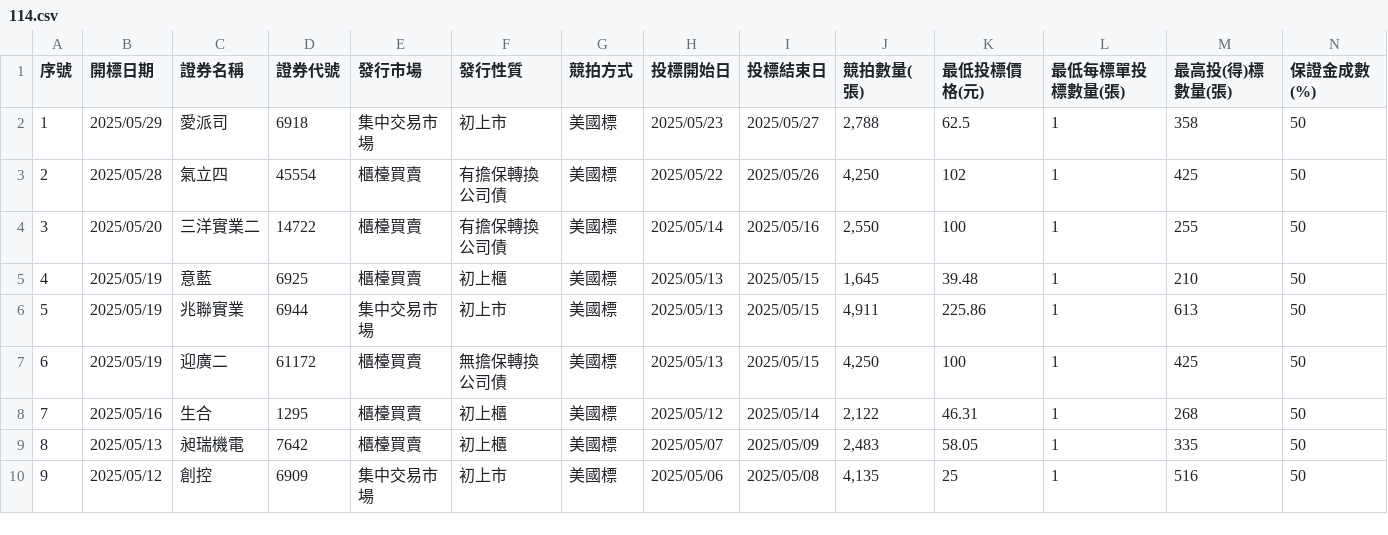
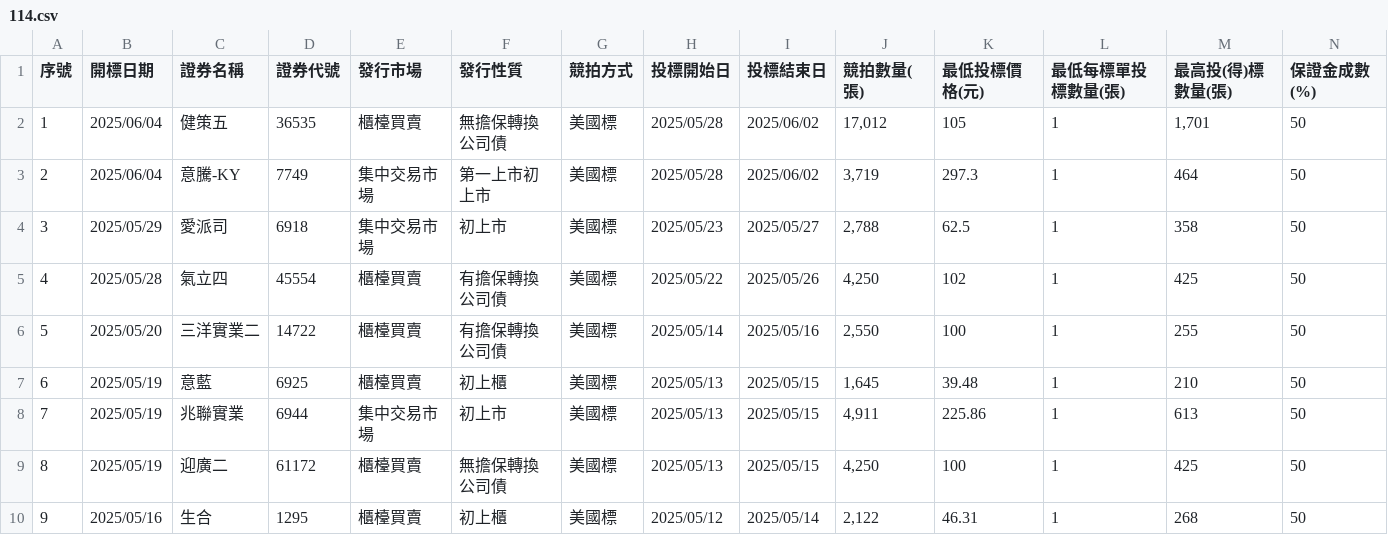
Before and after one commit to Aryido/auction, a CSV file: years/114.csv, drawn as a sheet; only a part is shown; the shorter side is filled out with more unchanged rows; addresses are those after the commit; rows hold the shown columns only; the diff names each change by its address in the sheet, - before the commit and + after, or states it on an @@ line.

```diff
--- a/years/114.csv
+++ b/years/114.csv
+row 2: 1 | 2025/06/04 | 健策五 | 36535 | 櫃檯買賣 | 無擔保轉換公司債 | 美國標 | 2025/05/28 | 2025/06/02 | 17,012 | 105 | 1 | 1,701 | 50
+row 3: 2 | 2025/06/04 | 意騰-KY | 7749 | 集中交易市場 | 第一上市初上市 | 美國標 | 2025/05/28 | 2025/06/02 | 3,719 | 297.3 | 1 | 464 | 50
@@ column A (序號) renumbered from row 4 down @@
```
Also changed, not shown: years/final/merged.csv.
